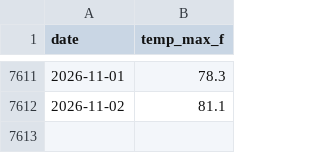
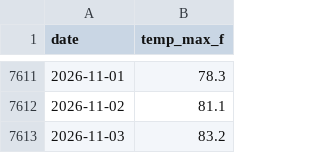
Before and after one commit to danielwork12121-lab/kalshi-commodity-forecaster, a CSV file: data/miami_temp_daily.csv, drawn as a sheet; only a part is shown, gaps mark what is left out.

```diff
--- a/data/miami_temp_daily.csv
+++ b/data/miami_temp_daily.csv
@@ -7612 +7612,2 @@ date,temp_max_f
 2026-11-02,81.1
+2026-11-03,83.2
```
Also changed, not shown: data/nyc_temp_daily.csv, 4 other files.
